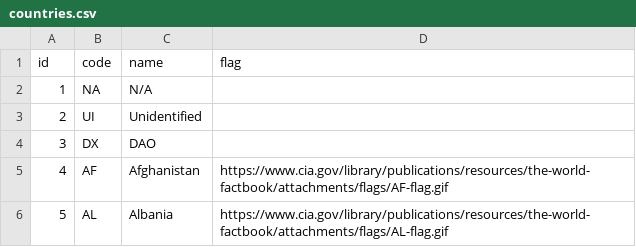
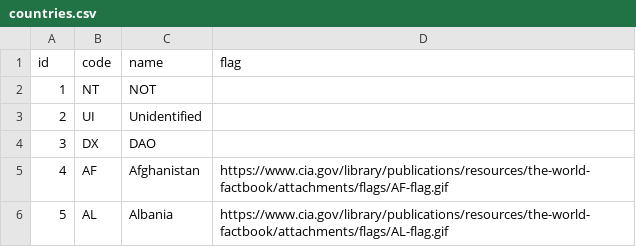
Before and after one commit to dektox/crypto_ecosystem_atlas, a CSV file: server_config/countries.csv, drawn as a sheet; only a part is shown.

```diff
--- a/server_config/countries.csv
+++ b/server_config/countries.csv
@@ -1,3 +1,3 @@
 id,code,name,flag
-1,NA,N/A,
+1,NT,NOT,
 2,UI,Unidentified,
```
Also changed, not shown: server_config/categories.csv, server_config/organisation_states.csv, 3 other files.
